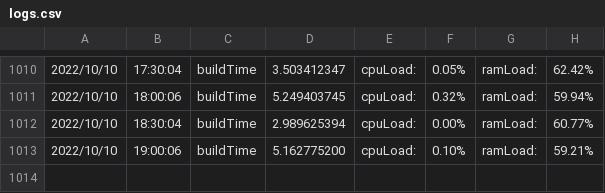
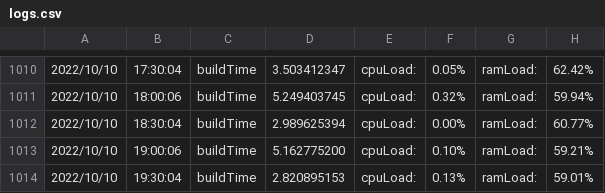
Before and after one commit to njts/mesonguru, a CSV file: logs.csv, drawn as a sheet; only a part is shown, gaps mark what is left out.

```diff
--- a/logs.csv
+++ b/logs.csv
@@ -1013 +1013,2 @@
 2022/10/10,19:00:06,buildTime,5.162775200,cpuLoad:,0.10%,ramLoad:,59.21%,
+2022/10/10,19:30:04,buildTime,2.820895153,cpuLoad:,0.13%,ramLoad:,59.01%,
```
Also changed, not shown: responsetime.csv, 2 other files.
